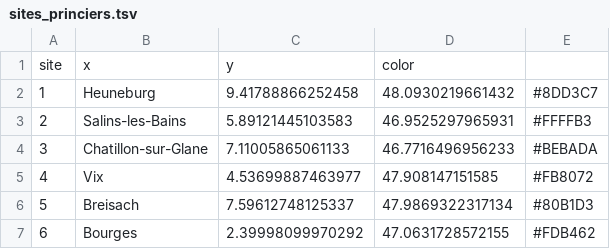
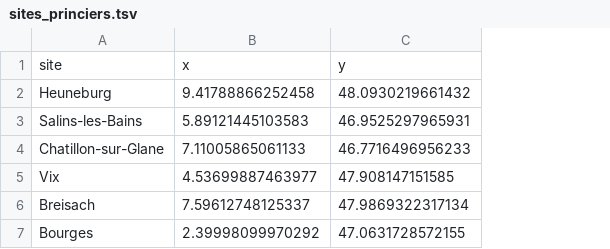
Before and after one commit to zoometh/golasecca, a TSV file: LOD/data/sites_princiers.tsv, drawn as a sheet; removed rows and columns are numbered as before the commit, all else as after; the diff names each change by its address in the sheet, - before the commit and + after, or states it on an @@ line.

Commit message:
blah blah

```diff
--- a/LOD/data/sites_princiers.tsv
+++ b/LOD/data/sites_princiers.tsv
-column A, rows 2-7: 1 | 2 | 3 | 4 | 5 | 6
-column E, rows 2-7: #8DD3C7 | #FFFFB3 | #BEBADA | #FB8072 | #80B1D3 | #FDB462
-row 1: site | x | y | color
+row 1: site | x | y
```
